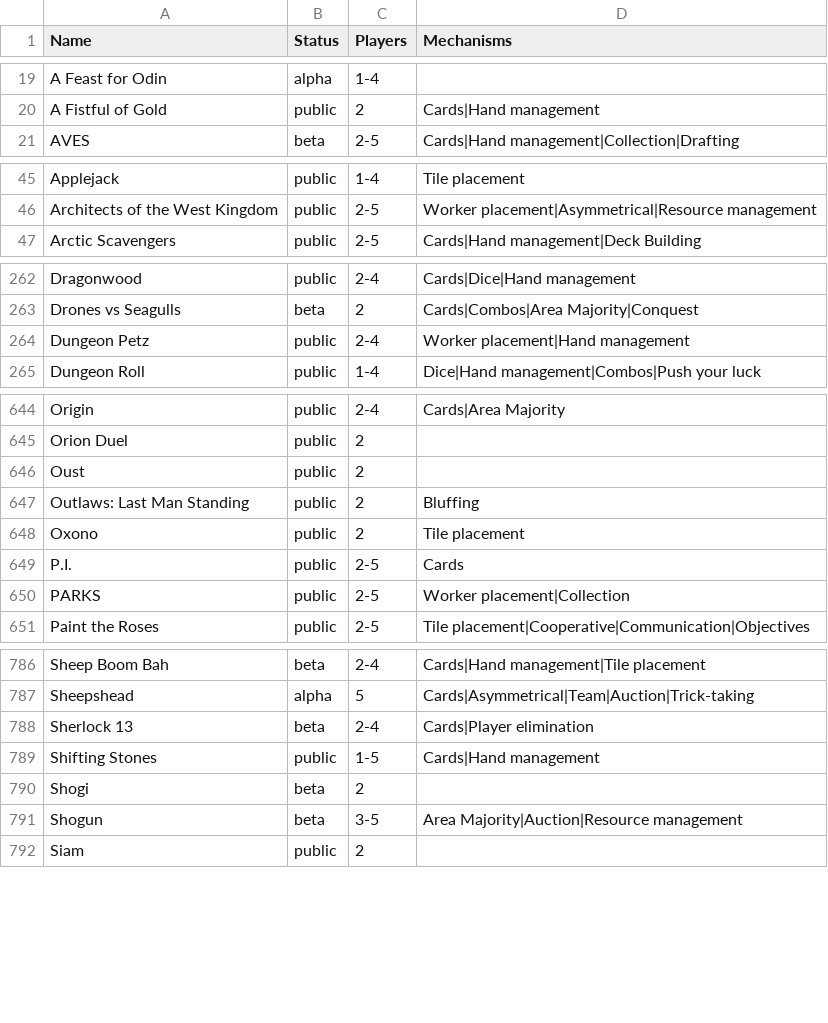
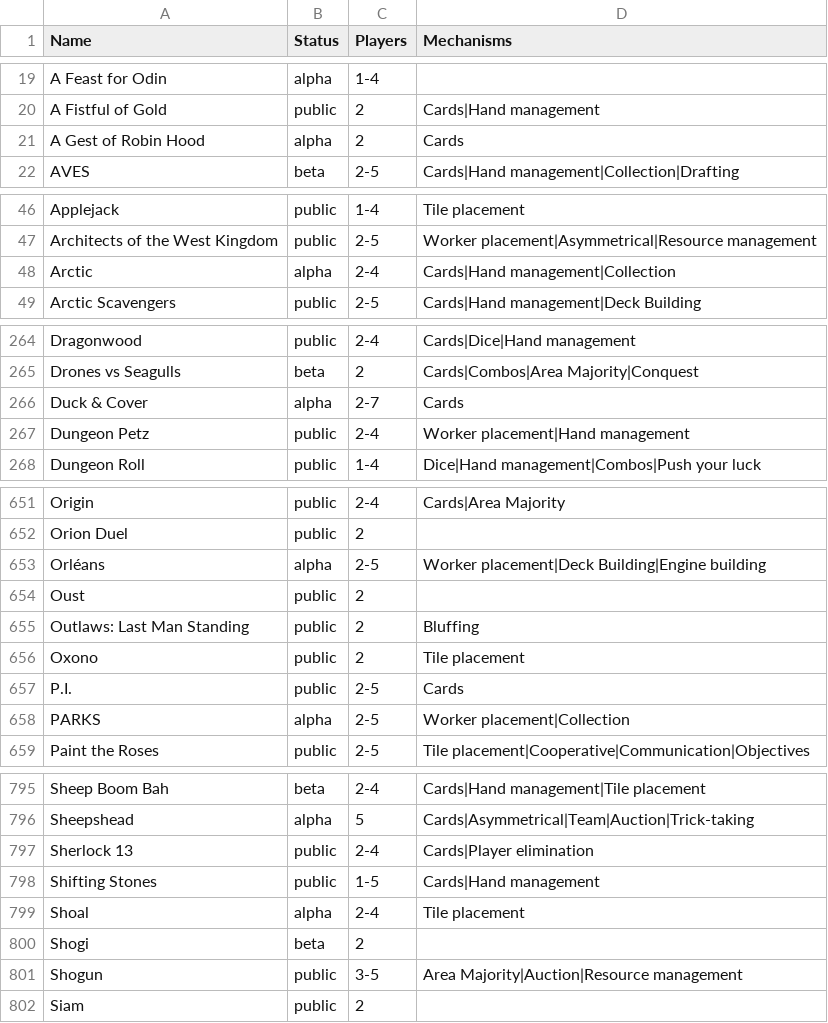
Before and after one commit to veganjay/bga-gamelist, a CSV file: bga-games.csv, drawn as a sheet; only a part is shown, gaps mark what is left out; the diff covers the shown part only.

```diff
--- a/bga-games.csv
+++ b/bga-games.csv
@@ -20,2 +20,3 @@ A Feast for Odin,alpha,1-4,
 A Fistful of Gold,public,2,Cards|Hand management
+A Gest of Robin Hood,alpha,2,Cards
 AVES,beta,2-5,Cards|Hand management|Collection|Drafting
@@ -46,2 +47,3 @@ Applejack,public,1-4,Tile placement
 Architects of the West Kingdom,public,2-5,Worker placement|Asymmetrical|Resource management
+Arctic,alpha,2-4,Cards|Hand management|Collection
 Arctic Scavengers,public,2-5,Cards|Hand management|Deck Building
@@ -263,2 +265,3 @@ Dragonwood,public,2-4,Cards|Dice|Hand management
 Drones vs Seagulls,beta,2,Cards|Combos|Area Majority|Conquest
+Duck & Cover,alpha,2-7,Cards
 Dungeon Petz,public,2-4,Worker placement|Hand management
@@ -645,2 +652,3 @@ Origin,public,2-4,Cards|Area Majority
 Orion Duel,public,2,
+Orléans,alpha,2-5,Worker placement|Deck Building|Engine building
 Oust,public,2,
@@ -649,3 +657,3 @@ Oxono,public,2,Tile placement
 P.I.,public,2-5,Cards
-PARKS,public,2-5,Worker placement|Collection
+PARKS,alpha,2-5,Worker placement|Collection
 Paint the Roses,public,2-5,Tile placement|Cooperative|Communication|Objectives
@@ -787,6 +796,7 @@ Sheep Boom Bah,beta,2-4,Cards|Hand management|Tile placement
 Sheepshead,alpha,5,Cards|Asymmetrical|Team|Auction|Trick-taking
-Sherlock 13,beta,2-4,Cards|Player elimination
+Sherlock 13,public,2-4,Cards|Player elimination
 Shifting Stones,public,1-5,Cards|Hand management
+Shoal,alpha,2-4,Tile placement
 Shogi,beta,2,
-Shogun,beta,3-5,Area Majority|Auction|Resource management
+Shogun,public,3-5,Area Majority|Auction|Resource management
 Siam,public,2,
```
Also changed, not shown: 9 added rows, 2 removed rows and 38 edited cells elsewhere in this file, 1 other file.
